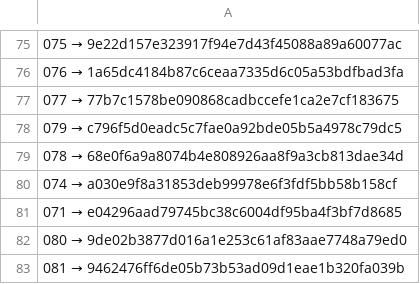
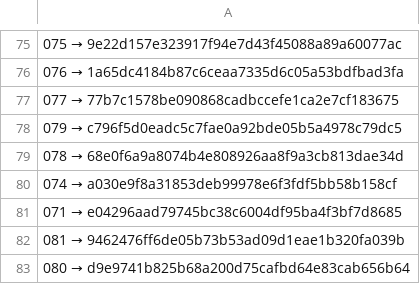
Before and after one commit to a3ka/dev-harness, a TSV file: registry/contracts.tsv, drawn as a sheet; only a part is shown, gaps mark what is left out; removed rows and columns are numbered as before the commit, all else as after; the diff names each change by its address in the sheet, - before the commit and + after, or states it on an @@ line.

Commit message:
freeze: registry 080 → d9e9741b825b68a200d75cafbd64e83cab656b64

```diff
--- a/registry/contracts.tsv
+++ b/registry/contracts.tsv
-row 82: 080 → 9de02b3877d016a1e253c61af83aae7748a79ed0
+row 83: 080 → d9e9741b825b68a200d75cafbd64e83cab656b64
```
